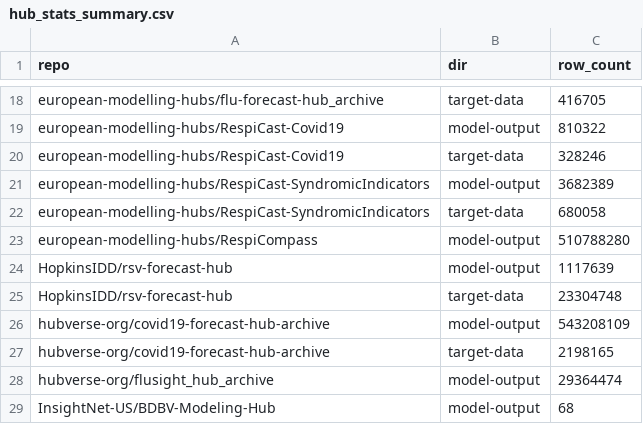
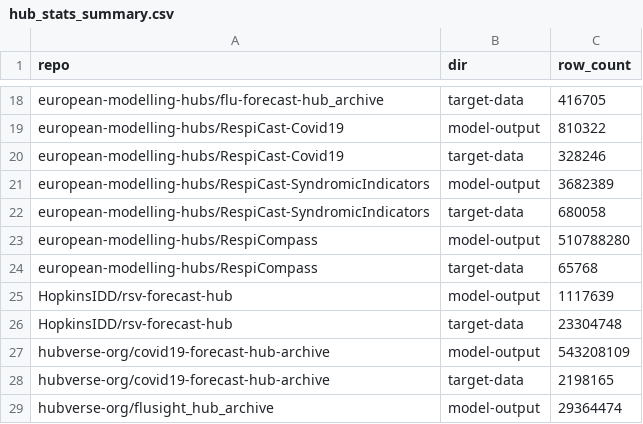
Before and after one commit to hubverse-org/hubverse-site, a CSV file: output/hub_stats_summary.csv, drawn as a sheet; only a part is shown, gaps mark what is left out; the shorter side is filled out with more unchanged rows.

```diff
--- a/output/hub_stats_summary.csv
+++ b/output/hub_stats_summary.csv
@@ -23,2 +23,3 @@ european-modelling-hubs/RespiCast-SyndromicIndicators,target-data,680058
 european-modelling-hubs/RespiCompass,model-output,510788280
+european-modelling-hubs/RespiCompass,target-data,65768
 HopkinsIDD/rsv-forecast-hub,model-output,1117639
```
Also changed, not shown: 3 other files.
